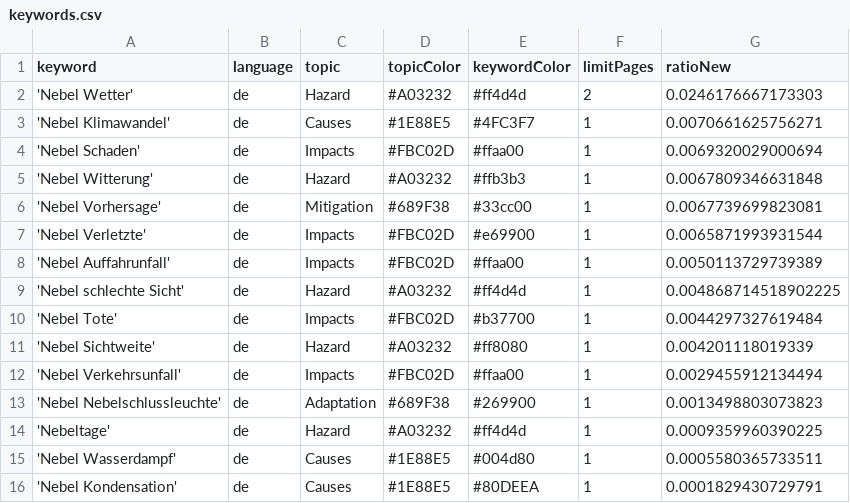
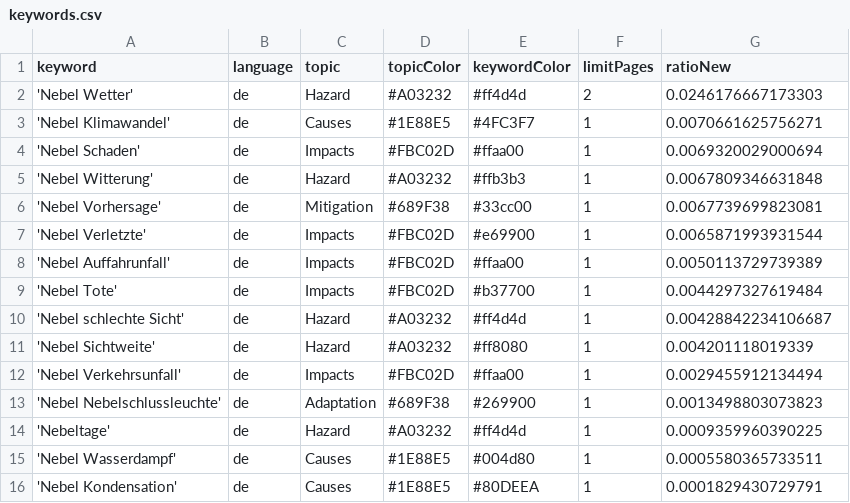
Before and after one commit to Leoniews/fogIsComing, a CSV file: keywords.csv, drawn as a sheet.

Commit message:
Commit from GitHub Actions (harvest:0.0)

```diff
--- a/keywords.csv
+++ b/keywords.csv
@@ -8,4 +8,4 @@ keyword,language,topic,topicColor,keywordColor,limitPages,ratioNew
 'Nebel Auffahrunfall',de,Impacts,#FBC02D,#ffaa00,1,0.0050113729739389
-'Nebel schlechte Sicht',de,Hazard,#A03232,#ff4d4d,1,0.004868714518902225
 'Nebel Tote',de,Impacts,#FBC02D,#b37700,1,0.0044297327619484
+'Nebel schlechte Sicht',de,Hazard,#A03232,#ff4d4d,1,0.00428842234106687
 'Nebel Sichtweite',de,Hazard,#A03232,#ff8080,1,0.004201118019339
```
